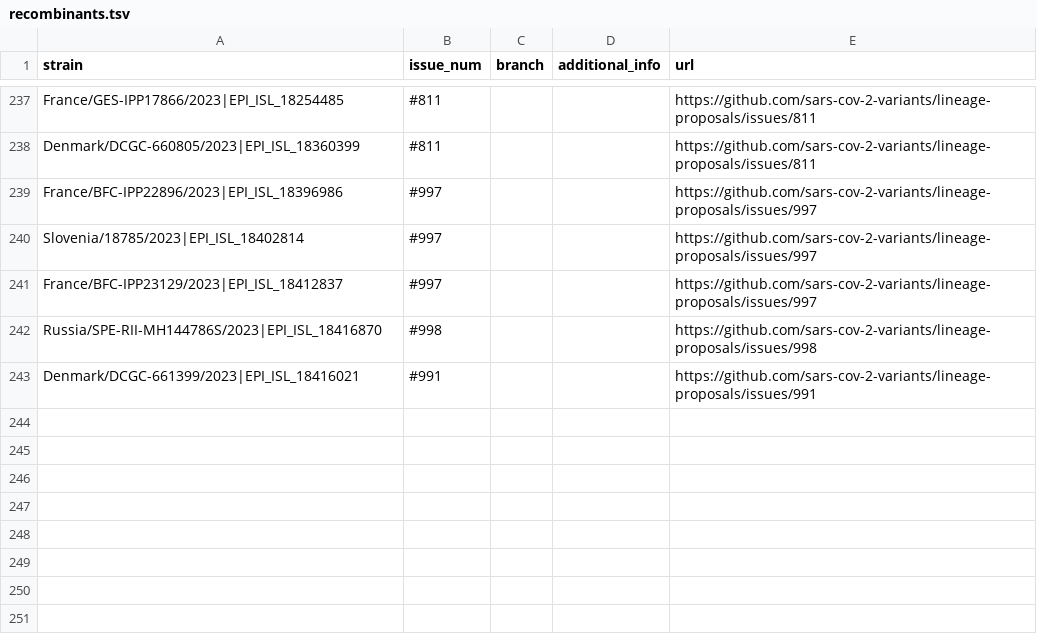
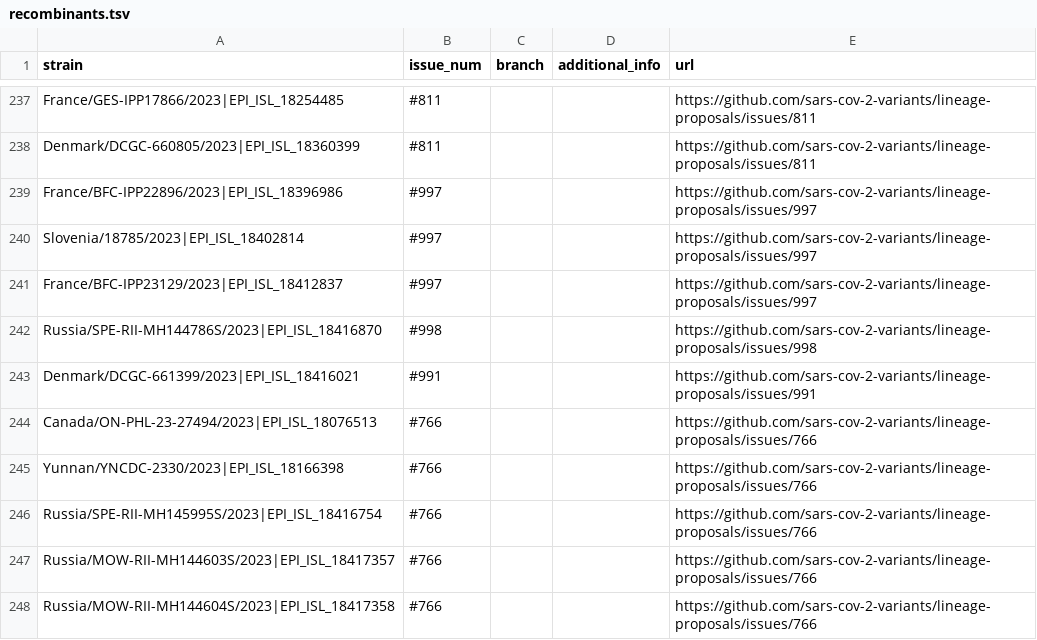
Before and after one commit to sars-cov-2-variants/lineage-proposals, a TSV file: recombinants.tsv, drawn as a sheet; only a part is shown, gaps mark what is left out.

Commit message:
modified:   recombinants.tsv

```diff
--- a/recombinants.tsv
+++ b/recombinants.tsv
@@ -243 +243,6 @@ Russia/SPE-RII-MH144786S/2023|EPI_ISL_18416870	#998			https://github.com/sars-co
 Denmark/DCGC-661399/2023|EPI_ISL_18416021	#991			https://github.com/sars-cov-2-variants/lineage-proposals/issues/991
+Canada/ON-PHL-23-27494/2023|EPI_ISL_18076513	#766			https://github.com/sars-cov-2-variants/lineage-proposals/issues/766
+Yunnan/YNCDC-2330/2023|EPI_ISL_18166398	#766			https://github.com/sars-cov-2-variants/lineage-proposals/issues/766
+Russia/SPE-RII-MH145995S/2023|EPI_ISL_18416754	#766			https://github.com/sars-cov-2-variants/lineage-proposals/issues/766
+Russia/MOW-RII-MH144603S/2023|EPI_ISL_18417357	#766			https://github.com/sars-cov-2-variants/lineage-proposals/issues/766
+Russia/MOW-RII-MH144604S/2023|EPI_ISL_18417358	#766			https://github.com/sars-cov-2-variants/lineage-proposals/issues/766
```
